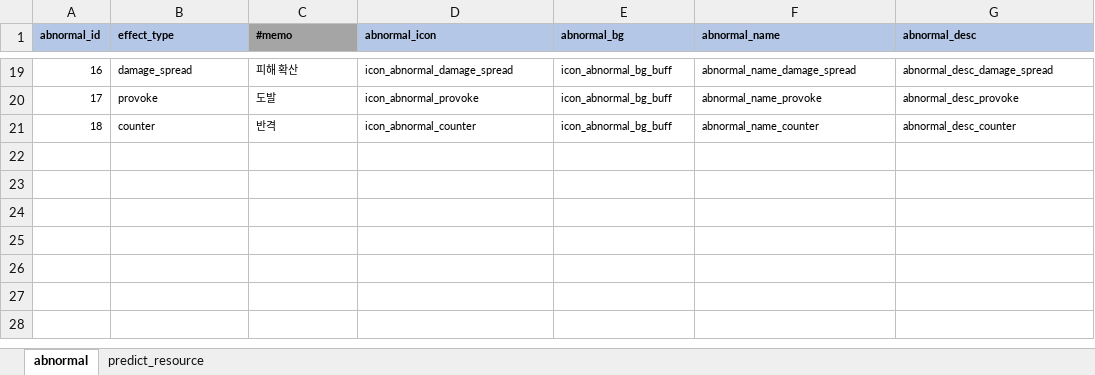
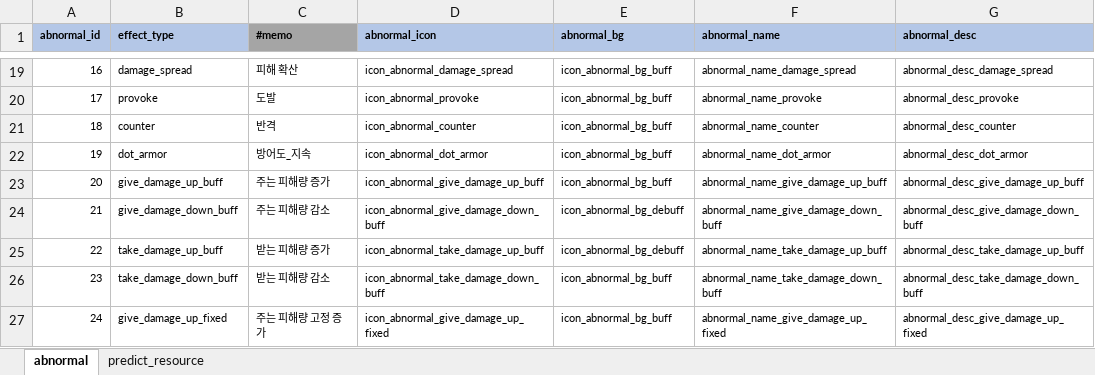
Before and after one commit to YerimYerim/Go.D.Taekwon, an Excel workbook: GameData/Excel/abnormal.xlsx, sheet abnormal, drawn as a sheet; only a part is shown, gaps mark what is left out; values as stored, in another font and other column widths than the file's, no borders; the diff names each change by its address in the sheet, - before the commit and + after, or states it on an @@ line.

```diff
--- a/GameData/Excel/abnormal.xlsx (sheet abnormal)
+++ b/GameData/Excel/abnormal.xlsx (sheet abnormal)
+row 22: 19 | dot_armor | 방어도_지속 | icon_abnormal_dot_armor | icon_abnormal_bg_buff | abnormal_name_dot_armor | abnormal_desc_dot_armor
+row 23: 20 | give_damage_up_buff | 주는 피해량 증가 | icon_abnormal_give_damage_up_buff | icon_abnormal_bg_buff | abnormal_name_give_damage_up_buff | abnormal_desc_give_damage_up_buff
+row 24: 21 | give_damage_down_buff | 주는 피해량 감소 | icon_abnormal_give_damage_down_buff | icon_abnormal_bg_debuff | abnormal_name_give_damage_down_buff | abnormal_desc_give_damage_down_buff
+row 25: 22 | take_damage_up_buff | 받는 피해량 증가 | icon_abnormal_take_damage_up_buff | icon_abnormal_bg_debuff | abnormal_name_take_damage_up_buff | abnormal_desc_take_damage_up_buff
+row 26: 23 | take_damage_down_buff | 받는 피해량 감소 | icon_abnormal_take_damage_down_buff | icon_abnormal_bg_buff | abnormal_name_take_damage_down_buff | abnormal_desc_take_damage_down_buff
+row 27: 24 | give_damage_up_fixed | 주는 피해량 고정 증가 | icon_abnormal_give_damage_up_fixed | icon_abnormal_bg_buff | abnormal_name_give_damage_up_fixed | abnormal_desc_give_damage_up_fixed
```
Also changed, not shown: GameData/Excel/first_reward.xlsx, GameData/Excel/string.xlsx, 3 other files.
